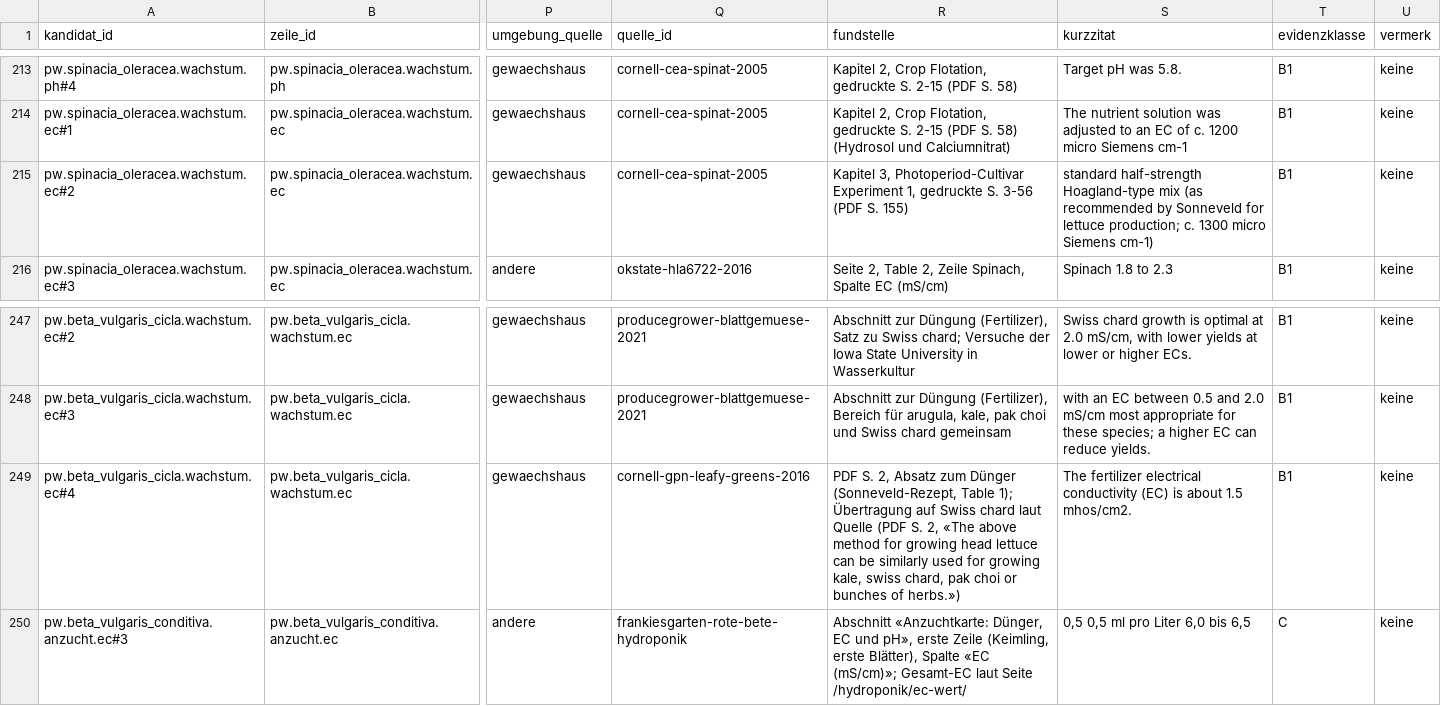
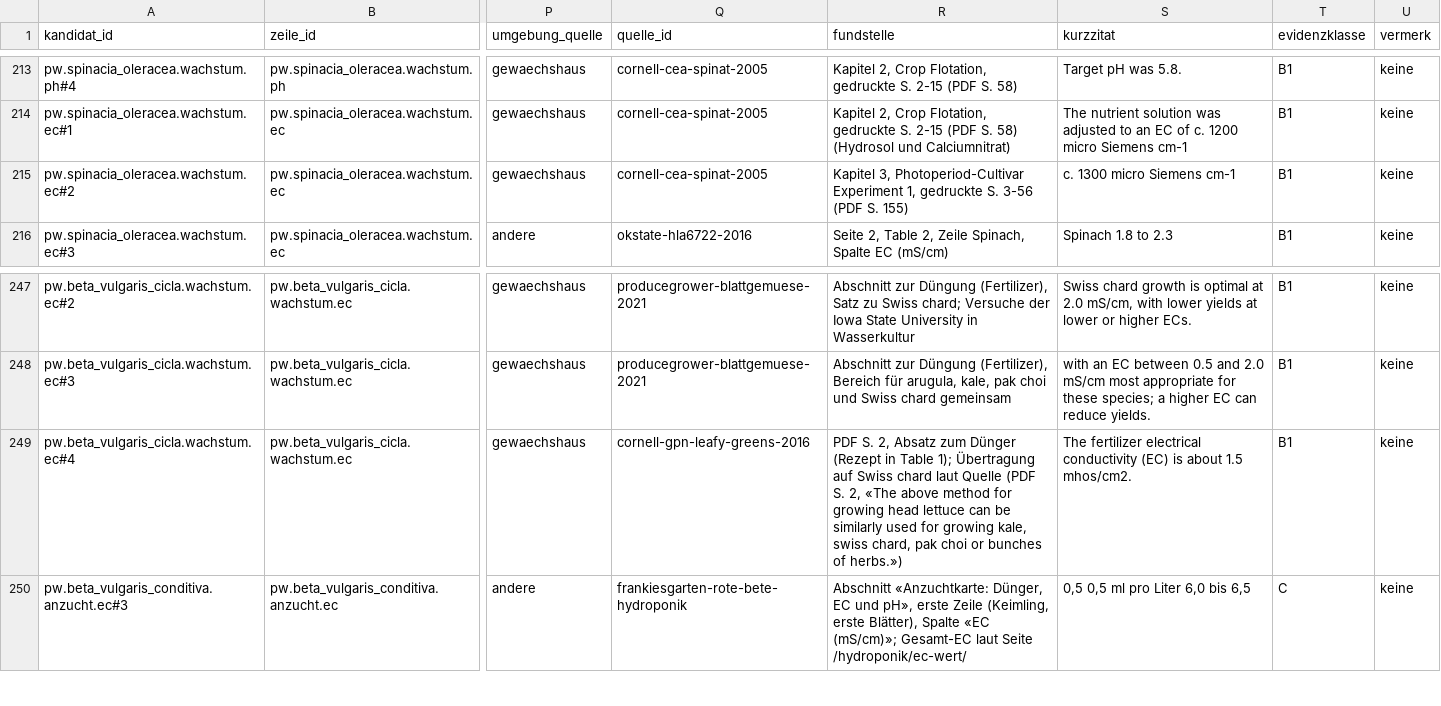
Before and after one commit to hydrovisor/hydrovisor.github.io, a CSV file: data/wissensbasis/kandidaten/profilwert_offen.csv, drawn as a sheet; only a part is shown, gaps mark what is left out; the diff names each change by its address in the sheet, - before the commit and + after, or states it on an @@ line.

```diff
--- a/data/wissensbasis/kandidaten/profilwert_offen.csv
+++ b/data/wissensbasis/kandidaten/profilwert_offen.csv
-S215 (kurzzitat): standard half-strength Hoagland-type mix (as recommended by Sonneveld for lettuce production; c. 1300 micro Siemens cm-1)
+S215 (kurzzitat): c. 1300 micro Siemens cm-1
-R249 (fundstelle): …zum Dünger (Sonneveld-Rezept, Table 1);…
+R249 (fundstelle): …zum Dünger (Rezept in Table 1);…
```
Also changed, not shown: data/wissensbasis/kandidaten/art.csv, data/wissensbasis/kandidaten/profilwert.csv, 8 other files.
